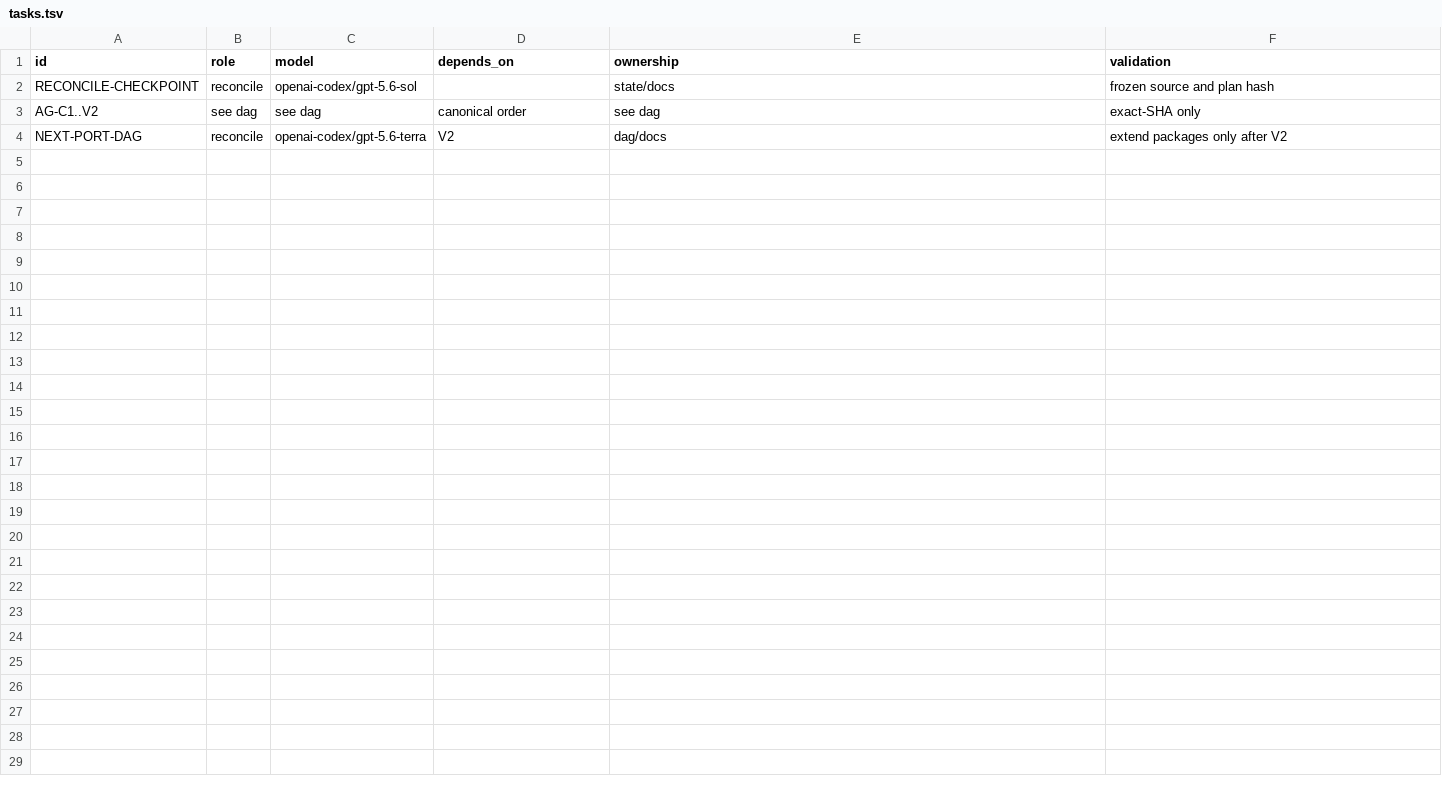
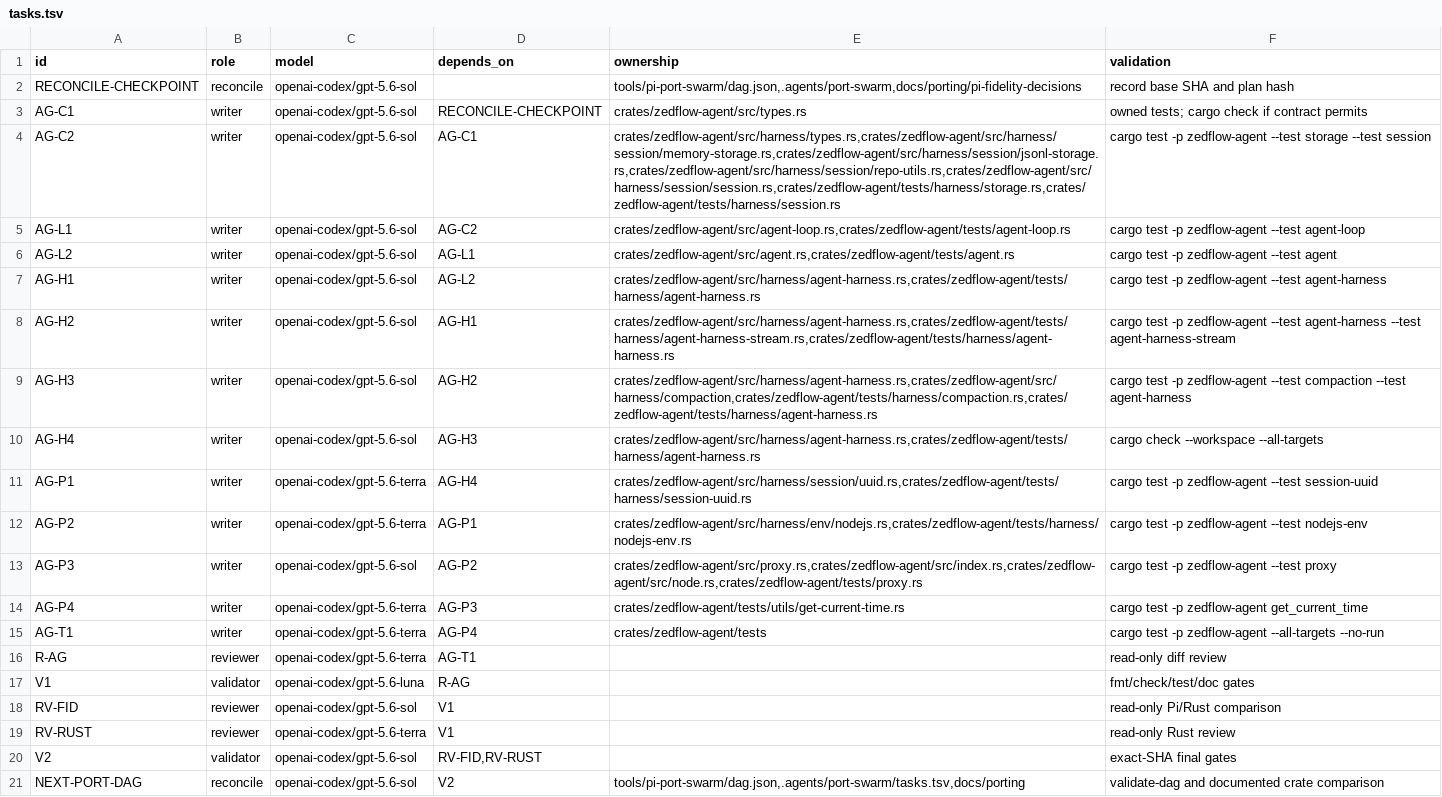
Before and after one commit to ZEDIUM-Off/zedflow, a TSV file: .agents/port-swarm/tasks.tsv, drawn as a sheet.

Commit message:
docs: reconcile Pi agent checkpoint

```diff
--- a/.agents/port-swarm/tasks.tsv
+++ b/.agents/port-swarm/tasks.tsv
@@ -1,4 +1,21 @@
 id	role	model	depends_on	ownership	validation
-RECONCILE-CHECKPOINT	reconcile	openai-codex/gpt-5.6-sol		state/docs	frozen source and plan hash
-AG-C1..V2	see dag	see dag	canonical order	see dag	exact-SHA only
-NEXT-PORT-DAG	reconcile	openai-codex/gpt-5.6-terra	V2	dag/docs	extend packages only after V2
+RECONCILE-CHECKPOINT	reconcile	openai-codex/gpt-5.6-sol		tools/pi-port-swarm/dag.json,.agents/port-swarm,docs/porting/pi-fidelity-decisions	record base SHA and plan hash
+AG-C1	writer	openai-codex/gpt-5.6-sol	RECONCILE-CHECKPOINT	crates/zedflow-agent/src/types.rs	owned tests; cargo check if contract permits
+AG-C2	writer	openai-codex/gpt-5.6-sol	AG-C1	crates/zedflow-agent/src/harness/types.rs,crates/zedflow-agent/src/harness/session/memory-storage.rs,crates/zedflow-agent/src/harness/session/jsonl-storage.rs,crates/zedflow-agent/src/harness/session/repo-utils.rs,crates/zedflow-agent/src/harness/session/session.rs,crates/zedflow-agent/tests/harness/storage.rs,crates/zedflow-agent/tests/harness/session.rs	cargo test -p zedflow-agent --test storage --test session
+AG-L1	writer	openai-codex/gpt-5.6-sol	AG-C2	crates/zedflow-agent/src/agent-loop.rs,crates/zedflow-agent/tests/agent-loop.rs	cargo test -p zedflow-agent --test agent-loop
+AG-L2	writer	openai-codex/gpt-5.6-sol	AG-L1	crates/zedflow-agent/src/agent.rs,crates/zedflow-agent/tests/agent.rs	cargo test -p zedflow-agent --test agent
+AG-H1	writer	openai-codex/gpt-5.6-sol	AG-L2	crates/zedflow-agent/src/harness/agent-harness.rs,crates/zedflow-agent/tests/harness/agent-harness.rs	cargo test -p zedflow-agent --test agent-harness
+AG-H2	writer	openai-codex/gpt-5.6-sol	AG-H1	crates/zedflow-agent/src/harness/agent-harness.rs,crates/zedflow-agent/tests/harness/agent-harness-stream.rs,crates/zedflow-agent/tests/harness/agent-harness.rs	cargo test -p zedflow-agent --test agent-harness --test agent-harness-stream
+AG-H3	writer	openai-codex/gpt-5.6-sol	AG-H2	crates/zedflow-agent/src/harness/agent-harness.rs,crates/zedflow-agent/src/harness/compaction,crates/zedflow-agent/tests/harness/compaction.rs,crates/zedflow-agent/tests/harness/agent-harness.rs	cargo test -p zedflow-agent --test compaction --test agent-harness
+AG-H4	writer	openai-codex/gpt-5.6-sol	AG-H3	crates/zedflow-agent/src/harness/agent-harness.rs,crates/zedflow-agent/tests/harness/agent-harness.rs	cargo check --workspace --all-targets
+AG-P1	writer	openai-codex/gpt-5.6-terra	AG-H4	crates/zedflow-agent/src/harness/session/uuid.rs,crates/zedflow-agent/tests/harness/session-uuid.rs	cargo test -p zedflow-agent --test session-uuid
+AG-P2	writer	openai-codex/gpt-5.6-terra	AG-P1	crates/zedflow-agent/src/harness/env/nodejs.rs,crates/zedflow-agent/tests/harness/nodejs-env.rs	cargo test -p zedflow-agent --test nodejs-env
+AG-P3	writer	openai-codex/gpt-5.6-sol	AG-P2	crates/zedflow-agent/src/proxy.rs,crates/zedflow-agent/src/index.rs,crates/zedflow-agent/src/node.rs,crates/zedflow-agent/tests/proxy.rs	cargo test -p zedflow-agent --test proxy
+AG-P4	writer	openai-codex/gpt-5.6-terra	AG-P3	crates/zedflow-agent/tests/utils/get-current-time.rs	cargo test -p zedflow-agent get_current_time
+AG-T1	writer	openai-codex/gpt-5.6-terra	AG-P4	crates/zedflow-agent/tests	cargo test -p zedflow-agent --all-targets --no-run
+R-AG	reviewer	openai-codex/gpt-5.6-terra	AG-T1		read-only diff review
+V1	validator	openai-codex/gpt-5.6-luna	R-AG		fmt/check/test/doc gates
+RV-FID	reviewer	openai-codex/gpt-5.6-sol	V1		read-only Pi/Rust comparison
+RV-RUST	reviewer	openai-codex/gpt-5.6-terra	V1		read-only Rust review
+V2	validator	openai-codex/gpt-5.6-sol	RV-FID,RV-RUST		exact-SHA final gates
+NEXT-PORT-DAG	reconcile	openai-codex/gpt-5.6-sol	V2	tools/pi-port-swarm/dag.json,.agents/port-swarm/tasks.tsv,docs/porting	validate-dag and documented crate comparison
```
Also changed, not shown: 1 other file.
